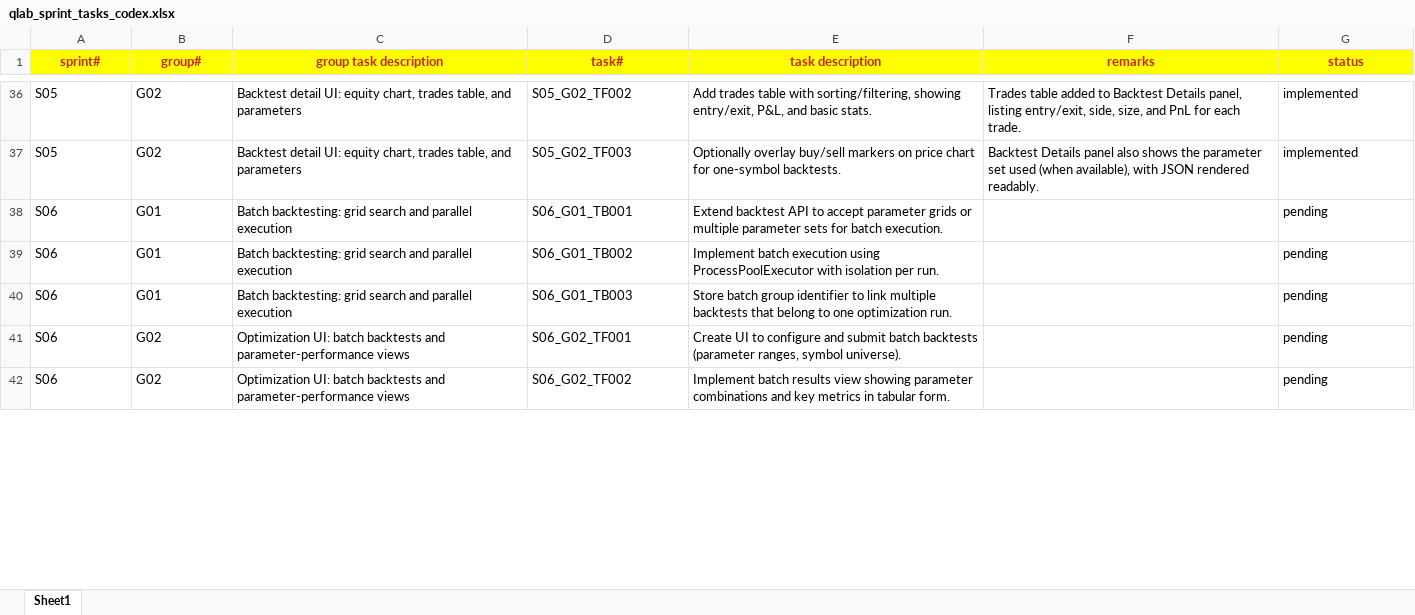
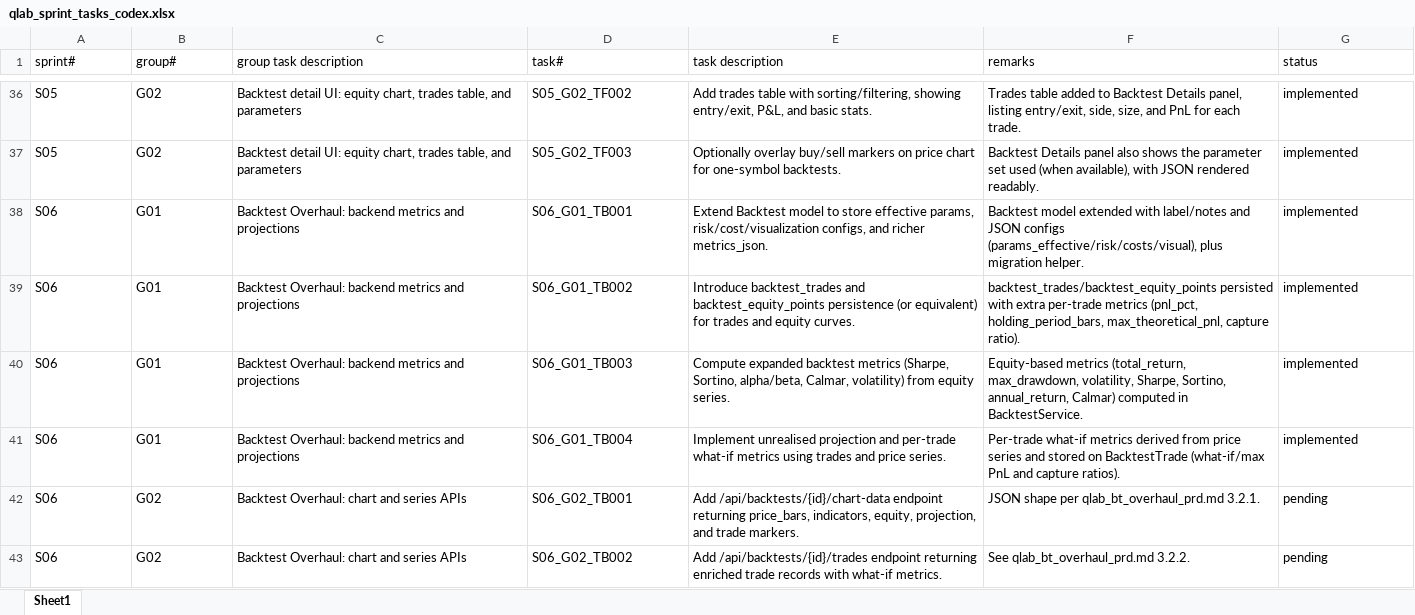
Before and after one commit to chbisw07/SigmaQLab, an Excel workbook: docs/qlab_sprint_tasks_codex.xlsx, sheet Sheet1, drawn as a sheet; only a part is shown, gaps mark what is left out; values as stored, in another font and other column widths than the file's, no borders; addresses are those after the commit; rows hold the shown columns only; the diff covers the shown part only; the diff names each change by its address in the sheet, - before the commit and + after, or states it on an @@ line.

Commit message:
S06/G01: Backtest Overhaul: backend metrics and projections

```diff
--- a/docs/qlab_sprint_tasks_codex.xlsx (sheet Sheet1)
+++ b/docs/qlab_sprint_tasks_codex.xlsx (sheet Sheet1)
@@ A1:G1 fill: #FFFF00 → none, bold: on → off, text colour: #C9211E → black, alignment: center → left @@
-C38:C40 (group task description): Batch backtesting: grid search and parallel execution
+C38:C40 (group task description): Backtest Overhaul: backend metrics and projections
-E38 (task description): Extend backtest API to accept parameter grids or multiple parameter sets for batch execution.
+E38 (task description): Extend Backtest model to store effective params, risk/cost/visualization configs, and richer metrics_json.
-F38 (remarks): (empty)
+F38 (remarks): Backtest model extended with label/notes and JSON configs (params_effective/risk/costs/visual), plus migration helper.
-G38:G40 (status): pending
+G38:G40 (status): implemented
-E39 (task description): Implement batch execution using ProcessPoolExecutor with isolation per run.
+E39 (task description): Introduce backtest_trades and backtest_equity_points persistence (or equivalent) for trades and equity curves.
-F39 (remarks): (empty)
+F39 (remarks): backtest_trades/backtest_equity_points persisted with extra per-trade metrics (pnl_pct, holding_period_bars, max_theoretical_pnl, capture ratio).
-E40 (task description): Store batch group identifier to link multiple backtests that belong to one optimization run.
+E40 (task description): Compute expanded backtest metrics (Sharpe, Sortino, alpha/beta, Calmar, volatility) from equity series.
-F40 (remarks): (empty)
+F40 (remarks): Equity-based metrics (total_return, max_drawdown, volatility, Sharpe, Sortino, annual_return, Calmar) computed in BacktestService.
+row 41: S06 | G01 | Backtest Overhaul: backend metrics and projections | S06_G01_TB004 | Implement unrealised projection and per-trade what-if metrics using trades and price series. | Per-trade what-if metrics derived from price series and stored on BacktestTrade (what-if/max PnL and capture ratios). | implemented
-C42:C43 (group task description): Optimization UI: batch backtests and parameter-performance views
+C42:C43 (group task description): Backtest Overhaul: chart and series APIs
-D42 (task#): S06_G02_TF001
+D42 (task#): S06_G02_TB001
-E42 (task description): Create UI to configure and submit batch backtests (parameter ranges, symbol universe).
+E42 (task description): Add /api/backtests/{id}/chart-data endpoint returning price_bars, indicators, equity, projection, and trade markers.
-F42 (remarks): (empty)
+F42 (remarks): JSON shape per qlab_bt_overhaul_prd.md 3.2.1.
-D43 (task#): S06_G02_TF002
+D43 (task#): S06_G02_TB002
-E43 (task description): Implement batch results view showing parameter combinations and key metrics in tabular form.
+E43 (task description): Add /api/backtests/{id}/trades endpoint returning enriched trade records with what-if metrics.
-F43 (remarks): (empty)
+F43 (remarks): See qlab_bt_overhaul_prd.md 3.2.2.
```
Also changed, not shown: 5 added rows, 34 edited cells and cell formats elsewhere in this sheet, 6 other files.
